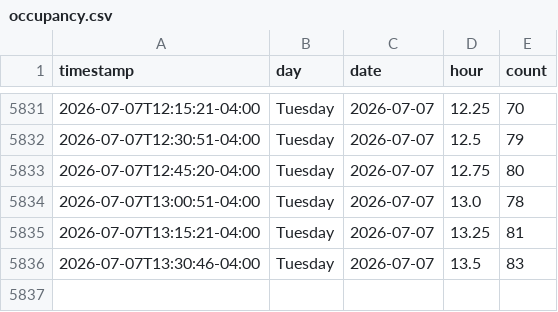
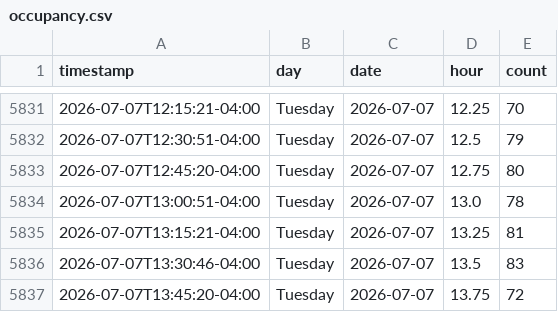
Before and after one commit to aditak367/uconn-gym-tracker, a CSV file: docs/data/occupancy.csv, drawn as a sheet; only a part is shown, gaps mark what is left out.

```diff
--- a/docs/data/occupancy.csv
+++ b/docs/data/occupancy.csv
@@ -5836 +5836,2 @@ timestamp,day,date,hour,count
 2026-07-07T13:30:46-04:00,Tuesday,2026-07-07,13.5,83
+2026-07-07T13:45:20-04:00,Tuesday,2026-07-07,13.75,72
```
